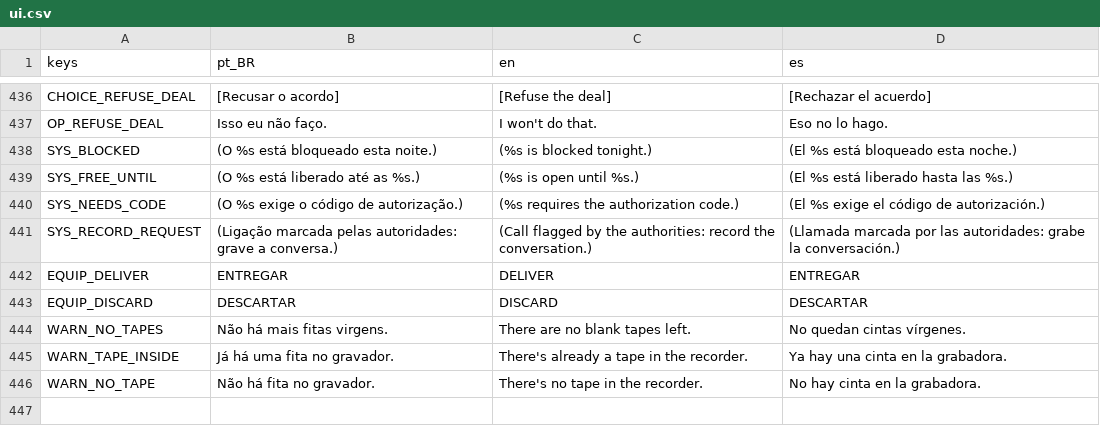
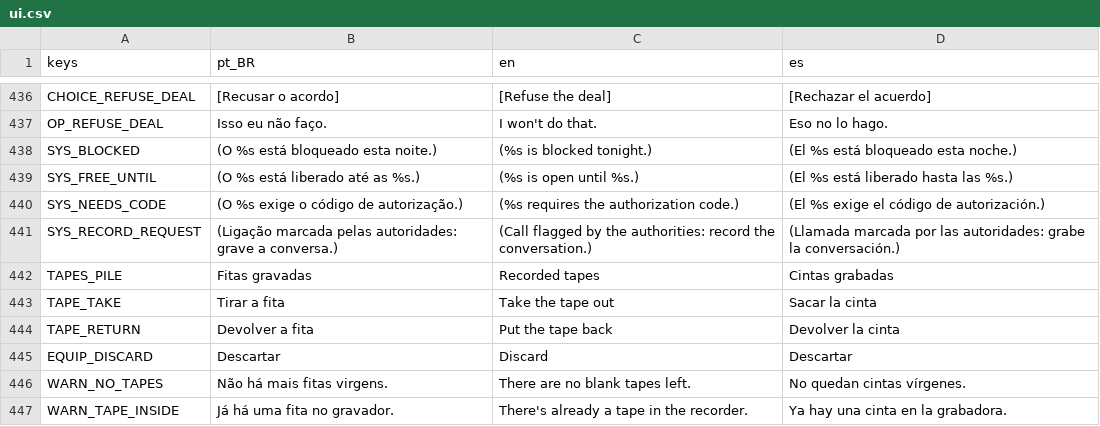
Before and after one commit to MendelDdS/Project-Switchboard, a CSV file: translations/ui.csv, drawn as a sheet; only a part is shown, gaps mark what is left out; the shorter side is filled out with more unchanged rows.

```diff
--- a/translations/ui.csv
+++ b/translations/ui.csv
@@ -447,4 +447,6 @@ SYS_NEEDS_CODE,(O %s exige o código de autorização.),(%s requires the authori
 SYS_RECORD_REQUEST,(Ligação marcada pelas autoridades: grave a conversa.),(Call flagged by the authorities: record the conversation.),(Llamada marcada por las autoridades: grabe la conversación.)
-EQUIP_DELIVER,ENTREGAR,DELIVER,ENTREGAR
-EQUIP_DISCARD,DESCARTAR,DISCARD,DESCARTAR
+TAPES_PILE,Fitas gravadas,Recorded tapes,Cintas grabadas
+TAPE_TAKE,Tirar a fita,Take the tape out,Sacar la cinta
+TAPE_RETURN,Devolver a fita,Put the tape back,Devolver la cinta
+EQUIP_DISCARD,Descartar,Discard,Descartar
 WARN_NO_TAPES,Não há mais fitas virgens.,There are no blank tapes left.,No quedan cintas vírgenes.
```
Also changed, not shown: 31 other files.
